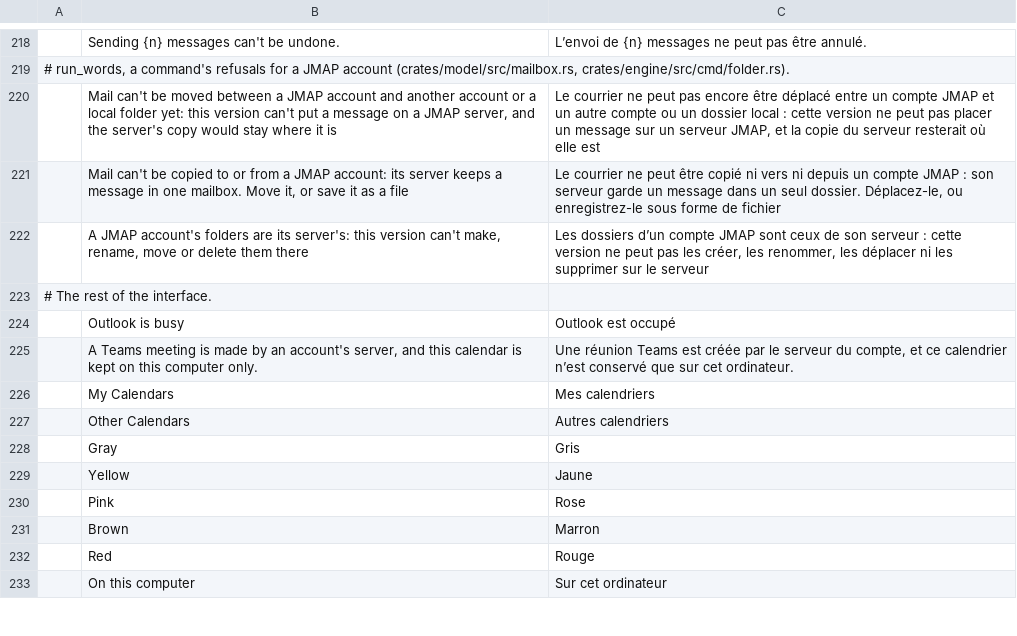
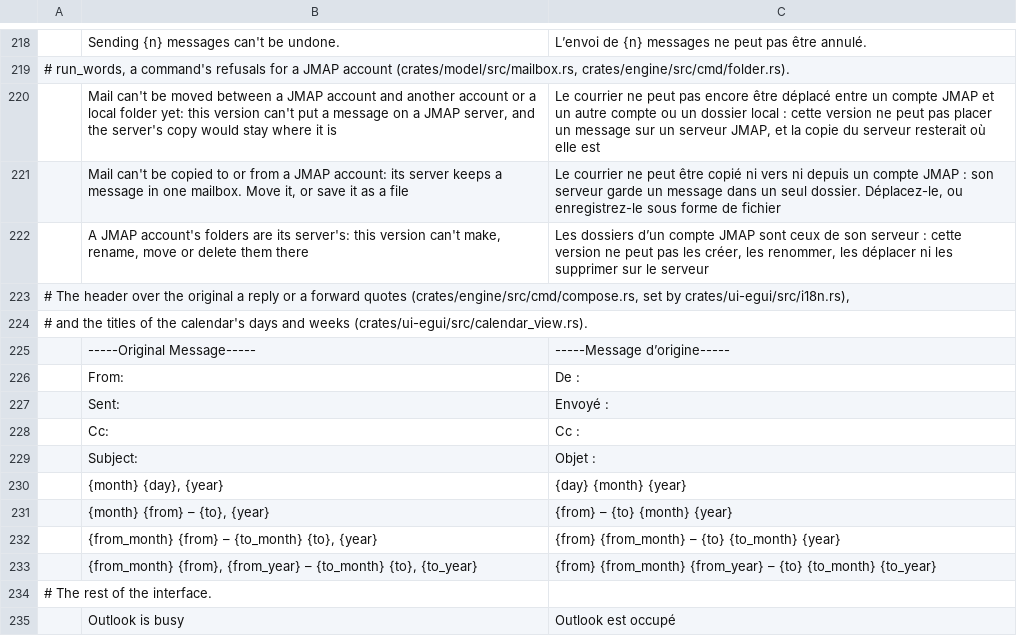
Before and after one commit to bvisible/mailcraft, a TSV file: crates/ui-egui/src/i18n/fr.tsv, drawn as a sheet; only a part is shown, gaps mark what is left out; the shorter side is filled out with more unchanged rows.

Commit message:
fix(i18n): a reply quotes its original under the interface's words, and the calendar titles its weeks the French way
Three French defects seen on screen. A reply or a forward wrote the header over the original in English whatever the
interface's language ("From:", "Sent:" and a date written out in English): the engine writes it with the words the
window sets with its language (`QuoteWords`, `set_quote_words`, one set a thread as the date words are), and then the
date as the window writes a message's (« Envoyé : mar. 20.10.2026 15:05 »); English, as before, until a window sets
other words, as for an agent or the command line. A draft reopens with its plain-text original found under the words
it was written with, or the English ones. The calendar's titles read « octobre 18 – 24, 2026 »: each is a template of
the catalogs now, so that French puts the day first (« 18 – 24 octobre 2026 », « 28 septembre – 4 octobre 2026 »,
« 27 décembre 2026 – 2 janvier 2027 »), and English reads as it did. The label of the row of whole-day events, wider
in French (« Toute la journée ») than its gutter, was cut: it wraps in the gutter, and the row is as tall as it; a
label that fits, as English does, is on one line where it was.

The French lines, translated for this, are a block of fr.tsv. Tests: the engine writes the header in the words it is
given and reopens a draft under them, English when none are set; a reply in the window in French quotes under « De : »,
« Envoyé : », « Objet : »; the titles in French and in English; the label wraps in French within its gutter and stays
on one line, as wide as before, in English.

```diff
--- a/crates/ui-egui/src/i18n/fr.tsv
+++ b/crates/ui-egui/src/i18n/fr.tsv
@@ -222,2 +222,13 @@
 	A JMAP account's folders are its server's: this version can't make, rename, move or delete them there	Les dossiers d’un compte JMAP sont ceux de son serveur : cette version ne peut pas les créer, les renommer, les déplacer ni les supprimer sur le serveur
+# The header over the original a reply or a forward quotes (crates/engine/src/cmd/compose.rs, set by crates/ui-egui/src/i18n.rs),
+# and the titles of the calendar's days and weeks (crates/ui-egui/src/calendar_view.rs).
+	-----Original Message-----	-----Message d’origine-----
+	From:	De :
+	Sent:	Envoyé :
+	Cc:	Cc :
+	Subject:	Objet :
+	{month} {day}, {year}	{day} {month} {year}
+	{month} {from} – {to}, {year}	{from} – {to} {month} {year}
+	{from_month} {from} – {to_month} {to}, {year}	{from} {from_month} – {to} {to_month} {year}
+	{from_month} {from}, {from_year} – {to_month} {to}, {to_year}	{from} {from_month} {from_year} – {to} {to_month} {to_year}
 # The rest of the interface.
```
Also changed, not shown: 5 other files.
